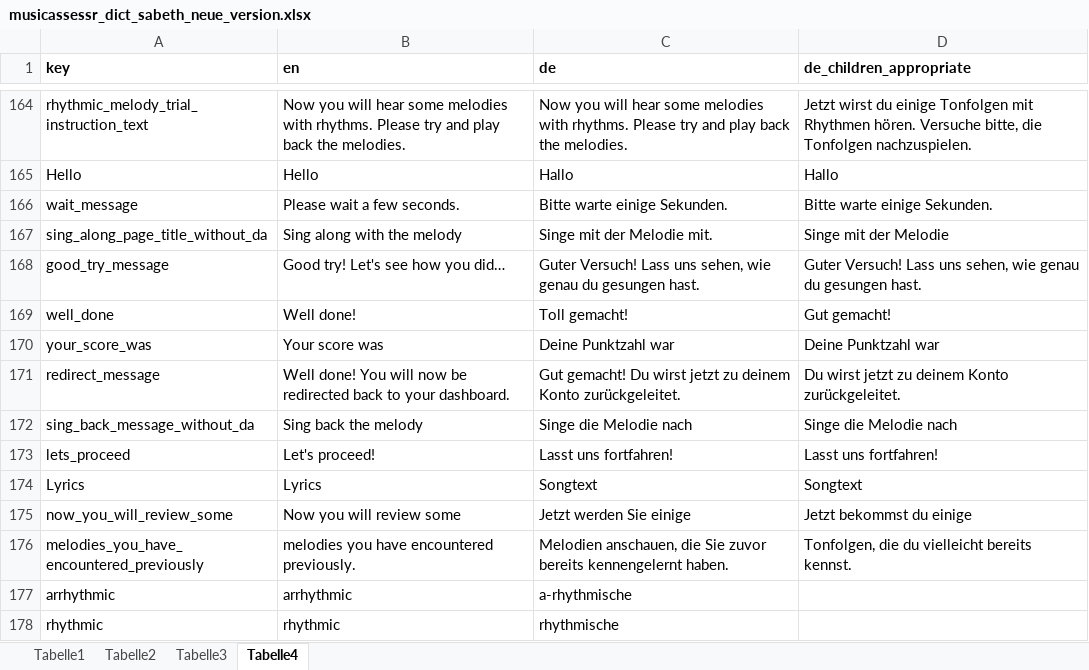
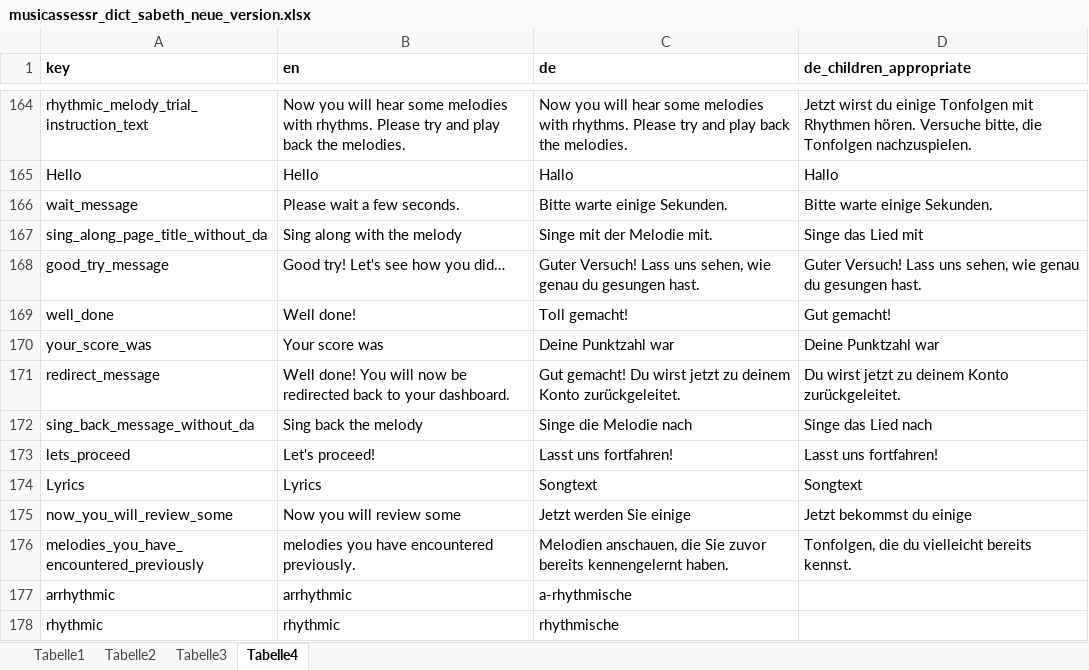
Before and after one commit to musicassessr/songbird, an Excel workbook: data-raw/input/musicassessr_dict_sabeth_neue_version.xlsx, sheet Tabelle4, drawn as a sheet; only a part is shown, gaps mark what is left out; values as stored, in another font and other column widths than the file's, no borders; the diff names each change by its address in the sheet, - before the commit and + after, or states it on an @@ line.

Commit message:
Update translation

```diff
--- a/data-raw/input/musicassessr_dict_sabeth_neue_version.xlsx (sheet Tabelle4)
+++ b/data-raw/input/musicassessr_dict_sabeth_neue_version.xlsx (sheet Tabelle4)
-D167 (de_children_appropriate): Singe mit der Melodie
+D167 (de_children_appropriate): Singe das Lied mit
-D172 (de_children_appropriate): Singe die Melodie nach
+D172 (de_children_appropriate): Singe das Lied nach
```
Also changed, not shown: 4 other files.
